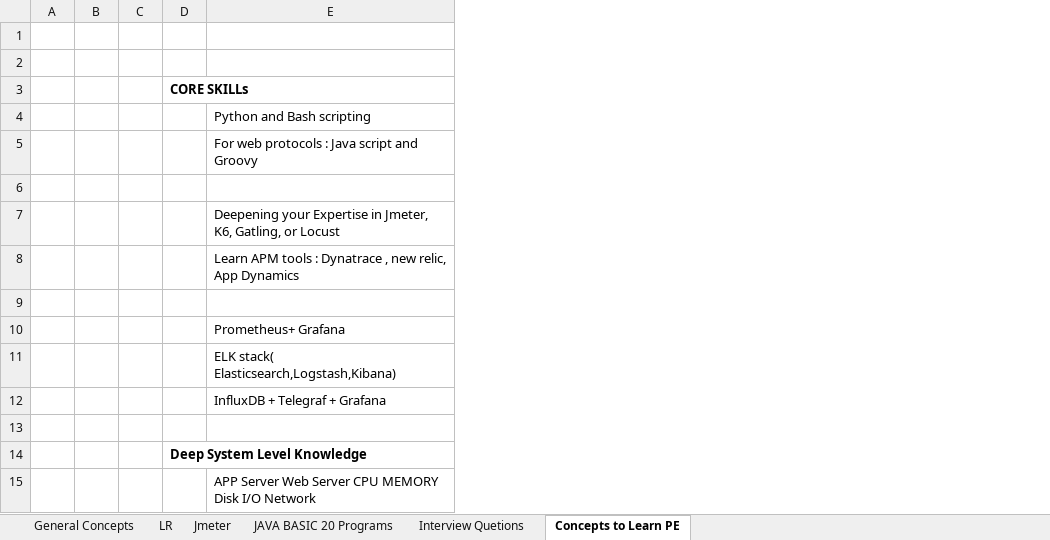
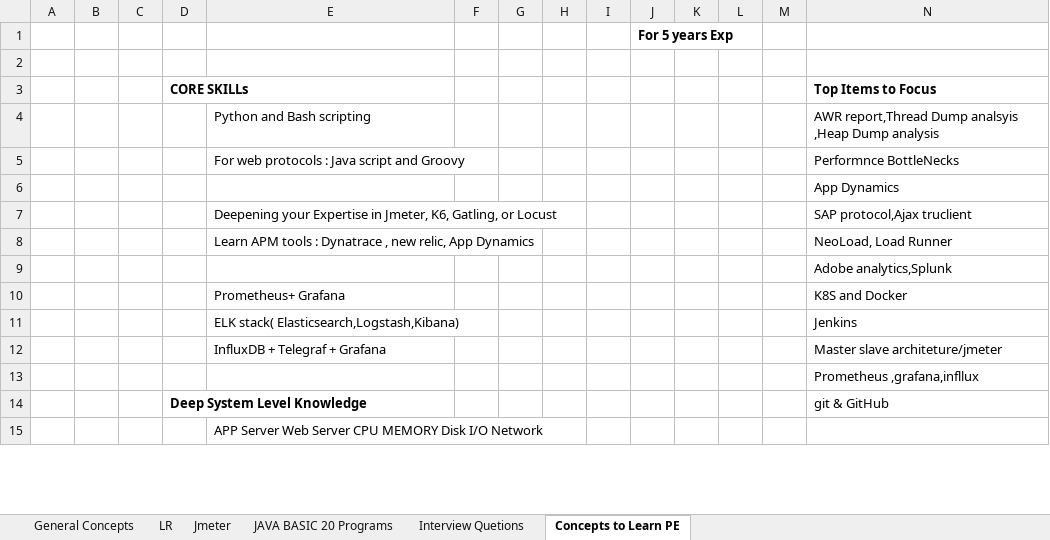
Before and after one commit to chandrasekharm1999/MyRepo, an Excel workbook: Documents/Perfomance Testing/PT TESTING.xlsx, sheet Concepts to Learn PE, drawn as a sheet; only a part is shown; values as stored, in another font and other column widths than the file's, no borders; the diff names each change by its address in the sheet, - before the commit and + after, or states it on an @@ line.

Commit message:
Update on Skills to focus

```diff
--- a/Documents/Perfomance Testing/PT TESTING.xlsx (sheet Concepts to Learn PE)
+++ b/Documents/Perfomance Testing/PT TESTING.xlsx (sheet Concepts to Learn PE)
+column F, empty
+column G, empty
+column H, empty
+column I, empty
+column J, row 1: For 5 years Exp
+column K, empty
+column L, empty
+column M, empty
+column N (Top Items to Focus), rows 4-14: AWR report,Thread Dump analsyis ,Heap Dump analysis | Performnce BottleNecks | App Dynamics | SAP protocol,Ajax truclient | NeoLoad, Load Runner | Adobe analytics,Splunk | K8S and Docker | Jenkins | Master slave architeture/jmeter | Prometheus ,grafana,infllux | git & GitHub
```
